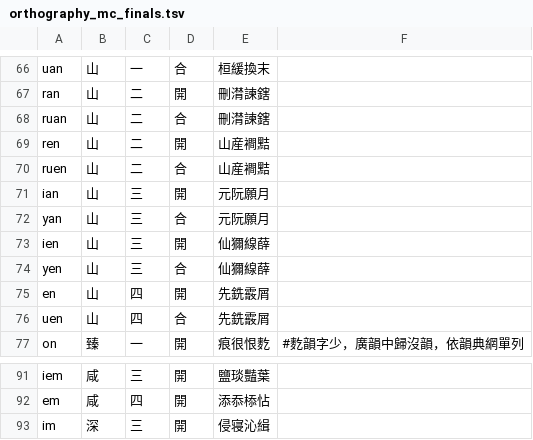
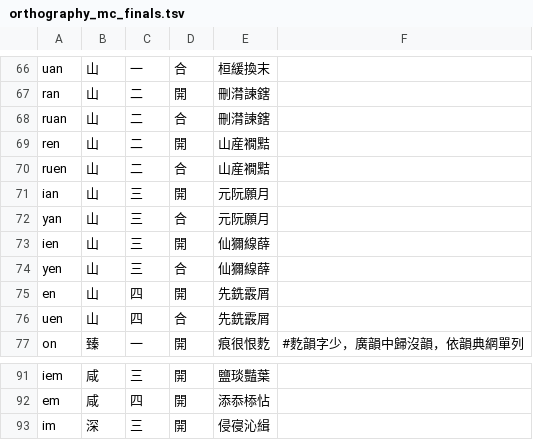
Before and after one commit to MaigoAkisame/MCPDict, a TSV file: res/raw/orthography_mc_finals.tsv, drawn as a sheet; only a part is shown, gaps mark what is left out.

Commit message:
修正廣韻韻目寑、襉

```diff
--- a/res/raw/orthography_mc_finals.tsv
+++ b/res/raw/orthography_mc_finals.tsv
@@ -68,4 +68,4 @@ ran	山	二	開	刪潸諫鎋
 ruan	山	二	合	刪潸諫鎋
-ren	山	二	開	山産襇黠
-ruen	山	二	合	山産襇黠
+ren	山	二	開	山産襉黠
+ruen	山	二	合	山産襉黠
 ian	山	三	開	元阮願月
@@ -92,2 +92,2 @@ iem	咸	三	開	鹽琰豔葉
 em	咸	四	開	添忝㮇怗
-im	深	三	開	侵寝沁緝
+im	深	三	開	侵寑沁緝
```
